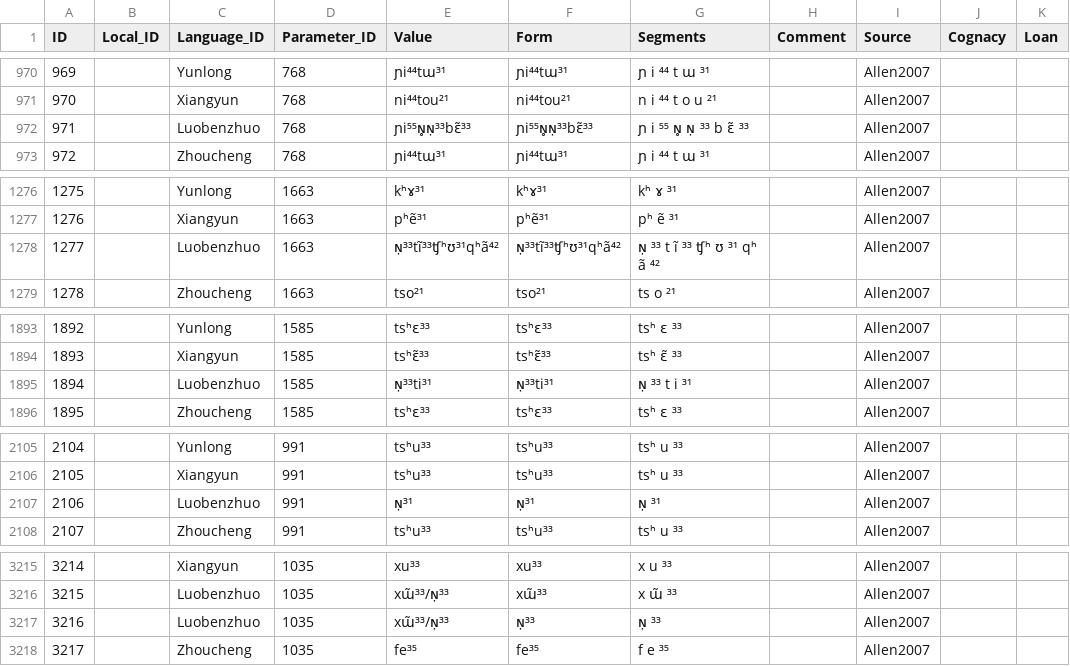
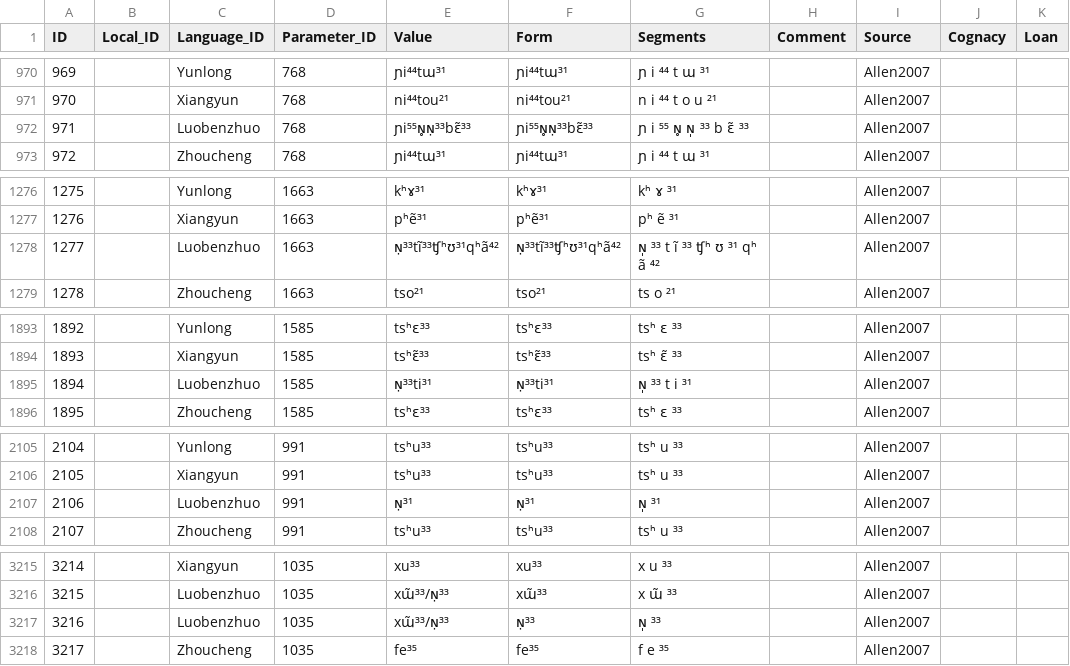
Before and after one commit to lexibank/allenbai, a CSV file: cldf/forms.csv, drawn as a sheet; only a part is shown, gaps mark what is left out; the diff covers the shown part only.

```diff
--- a/cldf/forms.csv
+++ b/cldf/forms.csv
@@ -971,3 +971,3 @@ ID,Local_ID,Language_ID,Parameter_ID,Value,Form,Segments,Comment,Source,Cognacy,
 970,,Xiangyun,768,ni⁴⁴tou²¹,ni⁴⁴tou²¹,n i ⁴⁴ t o u ²¹,,Allen2007,,
-971,,Luobenzhuo,768,ɲi⁵⁵ɴ̥ɴ̣³³bɛ̃³³,ɲi⁵⁵ɴ̥ɴ̣³³bɛ̃³³,ɲ i ⁵⁵ ɴ̥ ɴ̣ ³³ b ɛ̃ ³³,,Allen2007,,
+971,,Luobenzhuo,768,ɲi⁵⁵ɴ̥ɴ̣³³bɛ̃³³,ɲi⁵⁵ɴ̥ɴ̣³³bɛ̃³³,ɲ i ⁵⁵ ɴ̥ ɴ̩ ³³ b ɛ̃ ³³,,Allen2007,,
 972,,Zhoucheng,768,ɲi⁴⁴tɯ³¹,ɲi⁴⁴tɯ³¹,ɲ i ⁴⁴ t ɯ ³¹,,Allen2007,,
@@ -1277,3 +1277,3 @@ ID,Local_ID,Language_ID,Parameter_ID,Value,Form,Segments,Comment,Source,Cognacy,
 1276,,Xiangyun,1663,pʰẽ³¹,pʰẽ³¹,pʰ ẽ ³¹,,Allen2007,,
-1277,,Luobenzhuo,1663,ɴ̣³³tĩ³³ʧʰʊ³¹qʰã⁴²,ɴ̣³³tĩ³³ʧʰʊ³¹qʰã⁴²,ɴ̣ ³³ t ĩ ³³ ʧʰ ʊ ³¹ qʰ ã ⁴²,,Allen2007,,
+1277,,Luobenzhuo,1663,ɴ̣³³tĩ³³ʧʰʊ³¹qʰã⁴²,ɴ̣³³tĩ³³ʧʰʊ³¹qʰã⁴²,ɴ̩ ³³ t ĩ ³³ ʧʰ ʊ ³¹ qʰ ã ⁴²,,Allen2007,,
 1278,,Zhoucheng,1663,tso²¹,tso²¹,ts o ²¹,,Allen2007,,
@@ -1894,3 +1894,3 @@ ID,Local_ID,Language_ID,Parameter_ID,Value,Form,Segments,Comment,Source,Cognacy,
 1893,,Xiangyun,1585,tsʰɛ̃³³,tsʰɛ̃³³,tsʰ ɛ̃ ³³,,Allen2007,,
-1894,,Luobenzhuo,1585,ɴ̣³³ti³¹,ɴ̣³³ti³¹,ɴ̣ ³³ t i ³¹,,Allen2007,,
+1894,,Luobenzhuo,1585,ɴ̣³³ti³¹,ɴ̣³³ti³¹,ɴ̩ ³³ t i ³¹,,Allen2007,,
 1895,,Zhoucheng,1585,tsʰɛ³³,tsʰɛ³³,tsʰ ɛ ³³,,Allen2007,,
@@ -2106,3 +2106,3 @@ ID,Local_ID,Language_ID,Parameter_ID,Value,Form,Segments,Comment,Source,Cognacy,
 2105,,Xiangyun,991,tsʰu³³,tsʰu³³,tsʰ u ³³,,Allen2007,,
-2106,,Luobenzhuo,991,ɴ̣³¹,ɴ̣³¹,ɴ̣ ³¹,,Allen2007,,
+2106,,Luobenzhuo,991,ɴ̣³¹,ɴ̣³¹,ɴ̩ ³¹,,Allen2007,,
 2107,,Zhoucheng,991,tsʰu³³,tsʰu³³,tsʰ u ³³,,Allen2007,,
@@ -3216,3 +3216,3 @@ ID,Local_ID,Language_ID,Parameter_ID,Value,Form,Segments,Comment,Source,Cognacy,
 3215,,Luobenzhuo,1035,xɯ̃³³/ɴ̣³³,xɯ̃³³,x ɯ̃ ³³,,Allen2007,,
-3216,,Luobenzhuo,1035,xɯ̃³³/ɴ̣³³,ɴ̣³³,ɴ̣ ³³,,Allen2007,,
+3216,,Luobenzhuo,1035,xɯ̃³³/ɴ̣³³,ɴ̣³³,ɴ̩ ³³,,Allen2007,,
 3217,,Zhoucheng,1035,fe³⁵,fe³⁵,f e ³⁵,,Allen2007,,
```
Also changed, not shown: 4 edited cells elsewhere in this file, cldf/languages.csv, cldf/parameters.csv, 6 other files.
